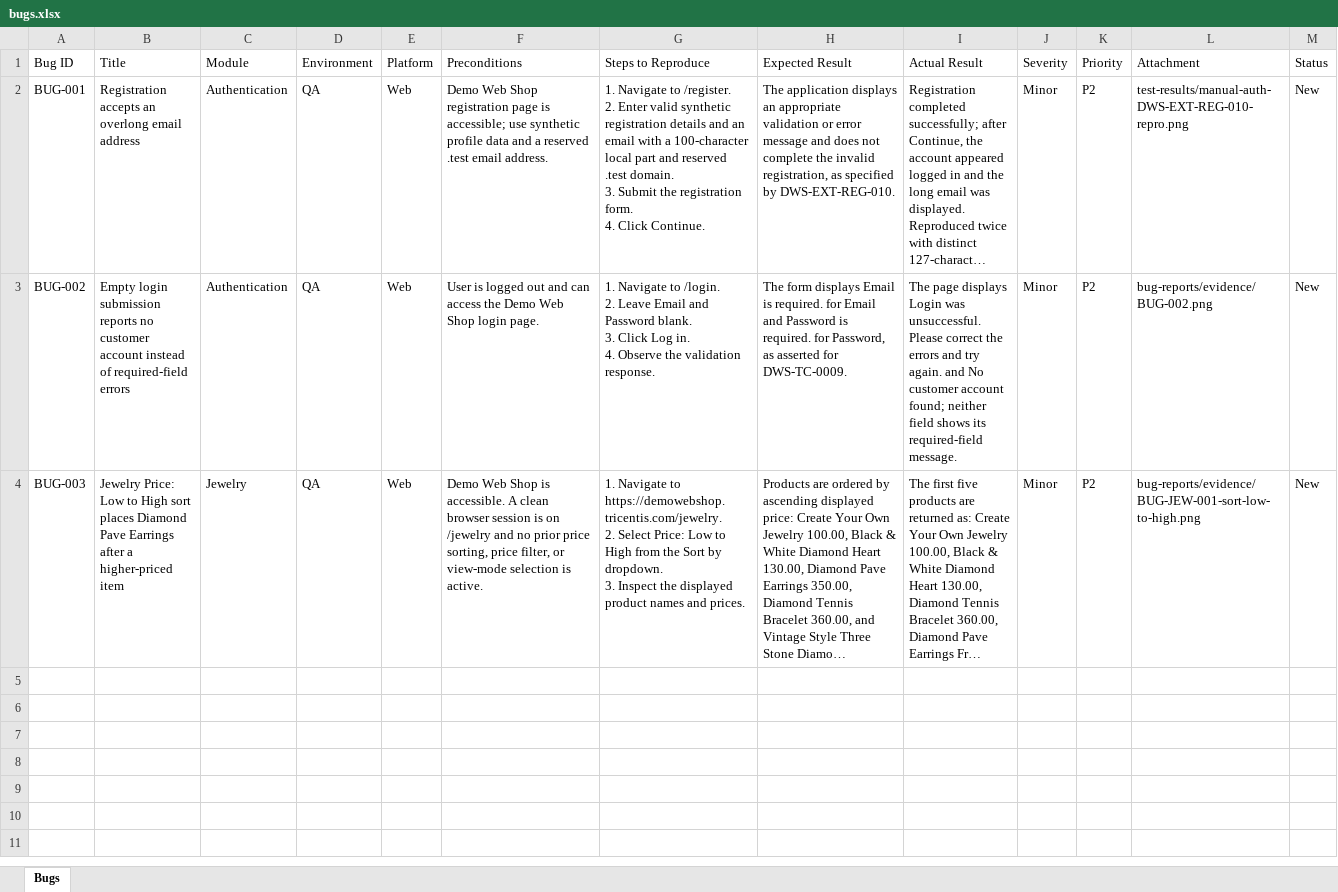
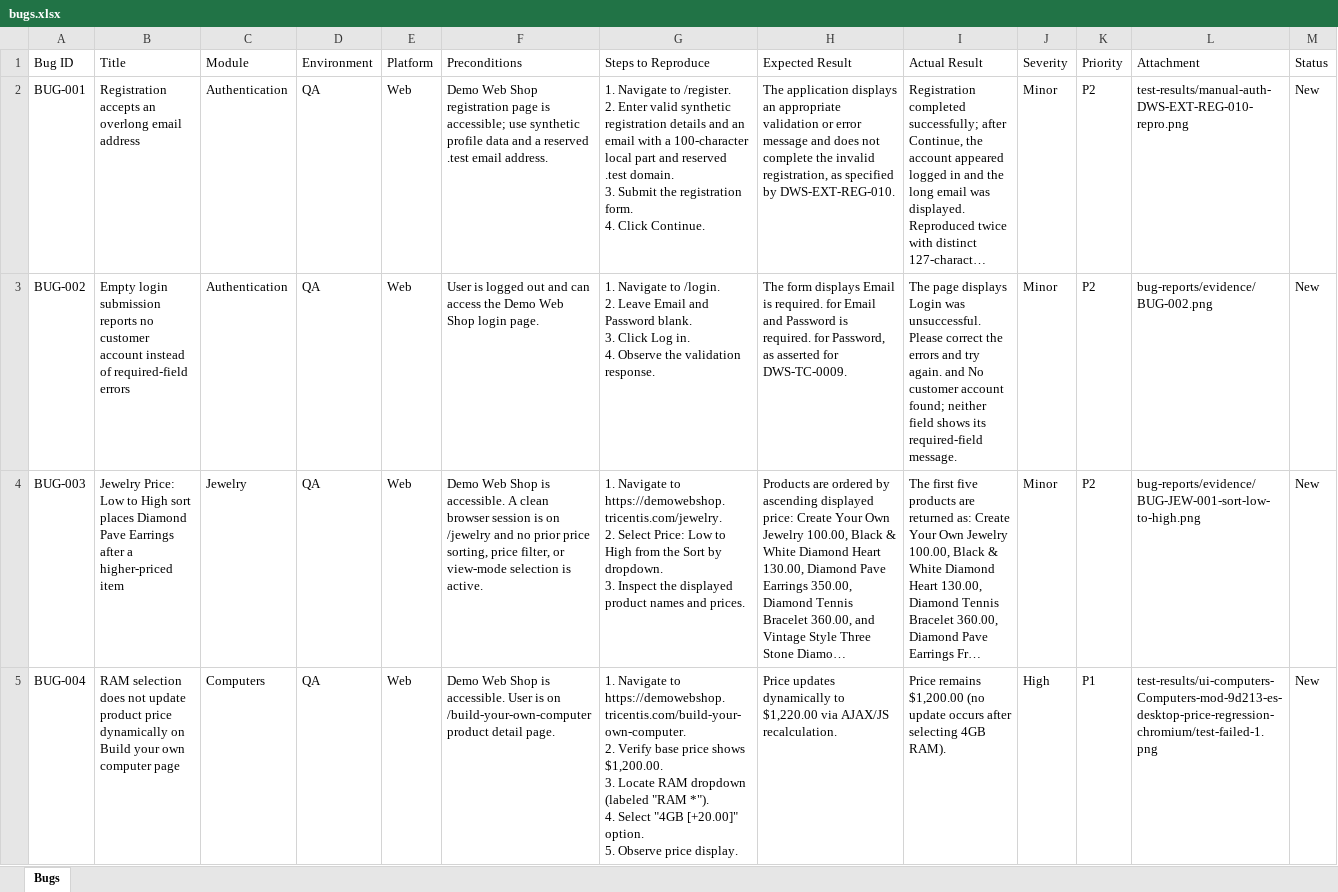
Before and after one commit to Suraj7-qa/ai-test-automation-playwright, an Excel workbook: bug-reports/bugs.xlsx, sheet Bugs, drawn as a sheet; only a part is shown; long unchanged cells end in …; values as stored, in another font and other column widths than the file's, no borders; ↵ is a line break in a cell; the diff covers the shown part only; the diff names each change by its address in the sheet, - before the commit and + after, or states it on an @@ line.

```diff
--- a/bug-reports/bugs.xlsx (sheet Bugs)
+++ b/bug-reports/bugs.xlsx (sheet Bugs)
+row 5: BUG-004 | RAM selection does not update product price dynamically on Build your own computer page | Computers | QA | Web | Demo Web Shop is accessible. User is on /build-your-own-computer product detail page. | 1. Navigate to https://demowebshop.tricentis.com/build-your-own-computer. ↵ 2. Verify base price shows $1,200.00. ↵ 3. Locate RAM dropdown (labeled "RAM *"). ↵ 4. Select "4GB [+20.00]" option. ↵ 5. Observe price display. | Price updates dynamically to $1,220.00 via AJAX/JS recalculation. | Price remains $1,200.00 (no update occurs after selecting 4GB RAM). | High | P1 | test-results/ui-computers-Computers-mod-9d213-es-desktop-price-regression-chromium/test-failed-1.png | New
```
Also changed, not shown: 2 added rows elsewhere in this sheet, 21 other files.
